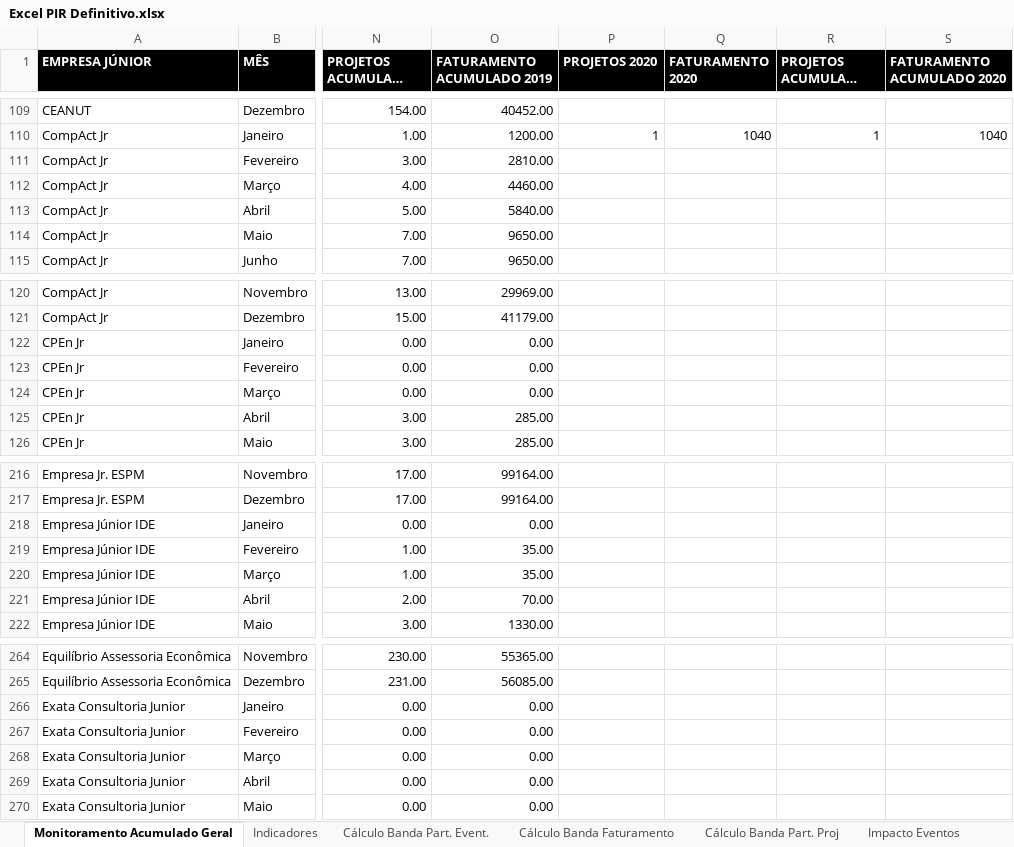
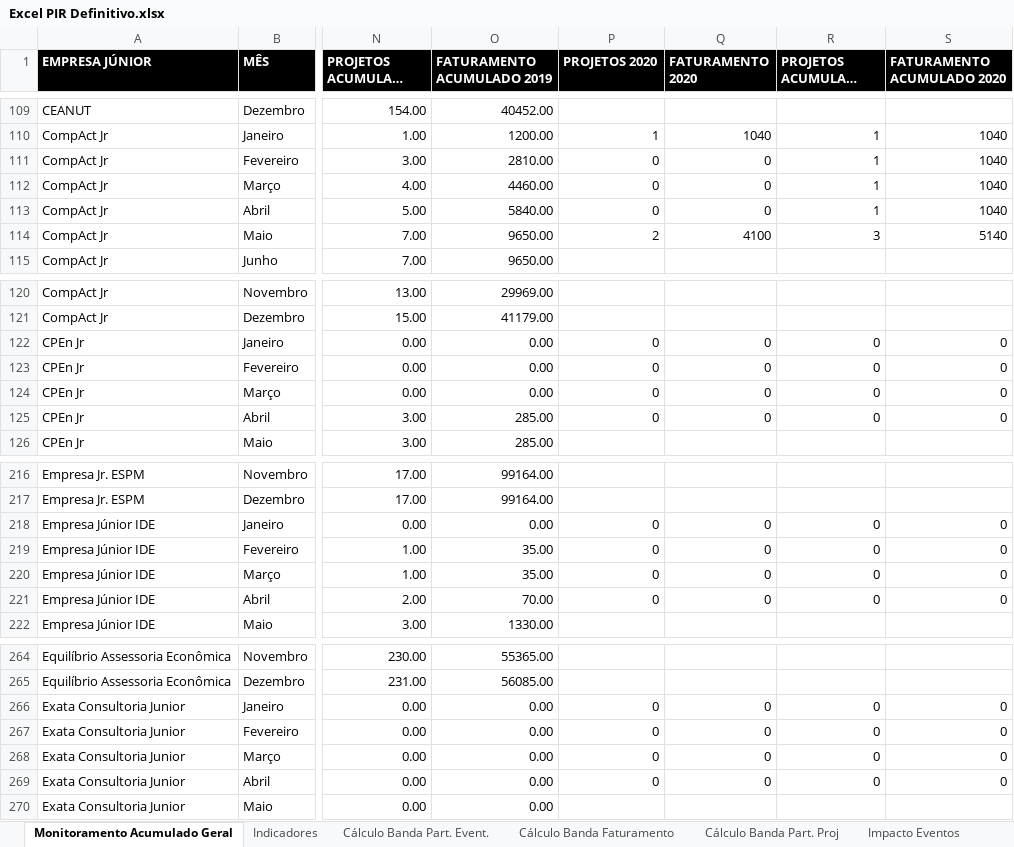
Before and after one commit to ricardorohrs/FejersBI, an Excel workbook: Excel PIR Definitivo.xlsx, sheet Monitoramento Acumulado Geral, drawn as a sheet; only a part is shown, gaps mark what is left out; long unchanged cells end in …; values as stored, in another font and other column widths than the file's, no borders; the diff covers the shown part only; the diff names each change by its address in the sheet, - before the commit and + after, or states it on an @@ line.

Commit message:
Atualização 28/05
Completei a parte de monitoramento geral e a aba de "Farol".
A aba te ticket médio que ainda falta precisarei de sua ajuda

```diff
--- a/Excel PIR Definitivo.xlsx (sheet Monitoramento Acumulado Geral)
+++ b/Excel PIR Definitivo.xlsx (sheet Monitoramento Acumulado Geral)
-P111:P113 (PROJETOS 2020): (empty)
+P111:P113 (PROJETOS 2020): 0
-Q111:Q113 (FATURAMENTO 2020): (empty)
+Q111:Q113 (FATURAMENTO 2020): 0
-R111:R113 (PROJETOS ACUMULADO 2020): (empty)
+R111:R113 (PROJETOS ACUMULADO 2020): 1
-S111:S113 (FATURAMENTO ACUMULADO 2020): (empty)
+S111:S113 (FATURAMENTO ACUMULADO 2020): 1040
-P114 (PROJETOS 2020): (empty)
+P114 (PROJETOS 2020): 2
-Q114 (FATURAMENTO 2020): (empty)
+Q114 (FATURAMENTO 2020): 4100
-R114 (PROJETOS ACUMULADO 2020): (empty)
+R114 (PROJETOS ACUMULADO 2020): 3
-S114 (FATURAMENTO ACUMULADO 2020): (empty)
+S114 (FATURAMENTO ACUMULADO 2020): 5140
-P122:P125 (PROJETOS 2020): (empty)
+P122:P125 (PROJETOS 2020): 0
-Q122:Q125 (FATURAMENTO 2020): (empty)
+Q122:Q125 (FATURAMENTO 2020): 0
-R122:R125 (PROJETOS ACUMULADO 2020): (empty)
+R122:R125 (PROJETOS ACUMULADO 2020): 0
-S122:S125 (FATURAMENTO ACUMULADO 2020): (empty)
+S122:S125 (FATURAMENTO ACUMULADO 2020): 0
-P218:P221 (PROJETOS 2020): (empty)
+P218:P221 (PROJETOS 2020): 0
-Q218:Q221 (FATURAMENTO 2020): (empty)
+Q218:Q221 (FATURAMENTO 2020): 0
-R218:R221 (PROJETOS ACUMULADO 2020): (empty)
+R218:R221 (PROJETOS ACUMULADO 2020): 0
-S218:S221 (FATURAMENTO ACUMULADO 2020): (empty)
+S218:S221 (FATURAMENTO ACUMULADO 2020): 0
-P266:P269 (PROJETOS 2020): (empty)
+P266:P269 (PROJETOS 2020): 0
-Q266:Q269 (FATURAMENTO 2020): (empty)
+Q266:Q269 (FATURAMENTO 2020): 0
-R266:R269 (PROJETOS ACUMULADO 2020): (empty)
+R266:R269 (PROJETOS ACUMULADO 2020): 0
-S266:S269 (FATURAMENTO ACUMULADO 2020): (empty)
+S266:S269 (FATURAMENTO ACUMULADO 2020): 0
```
Also changed, not shown: 364 edited cells elsewhere in this sheet, sheet Farol, sheet Ticket Médio.
